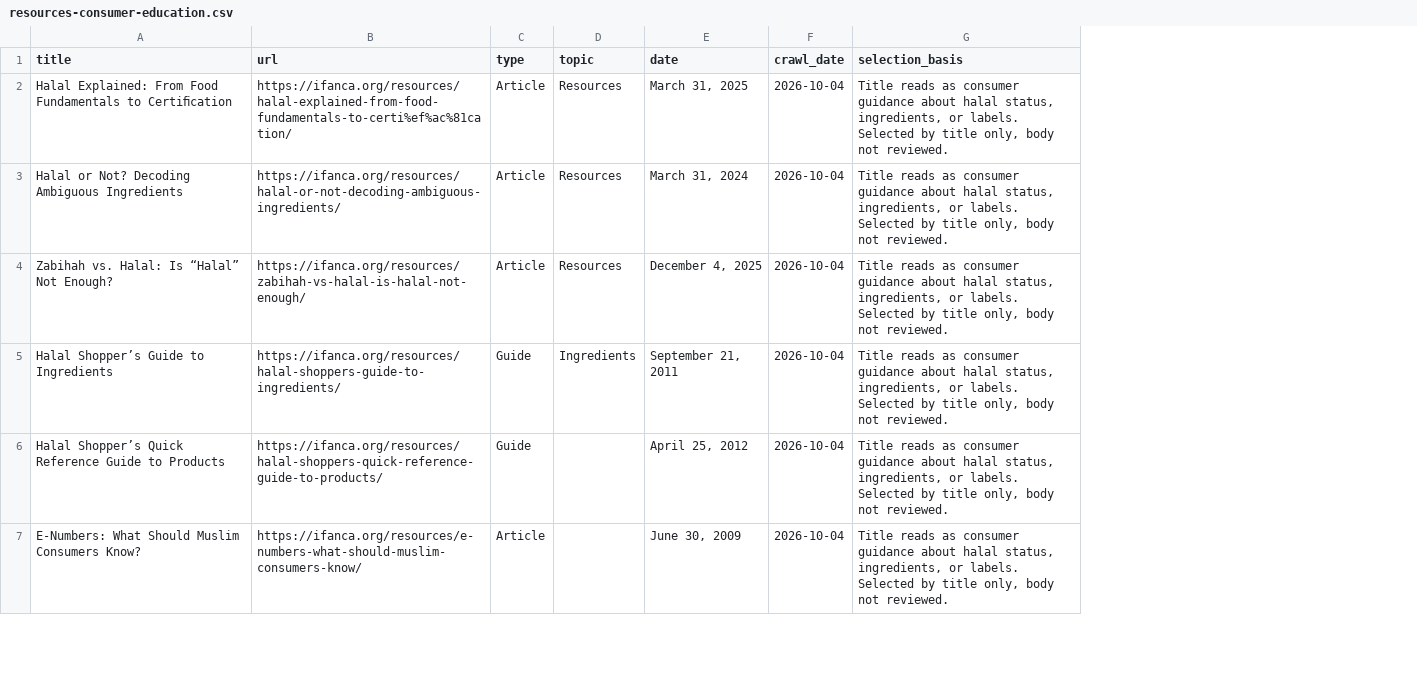
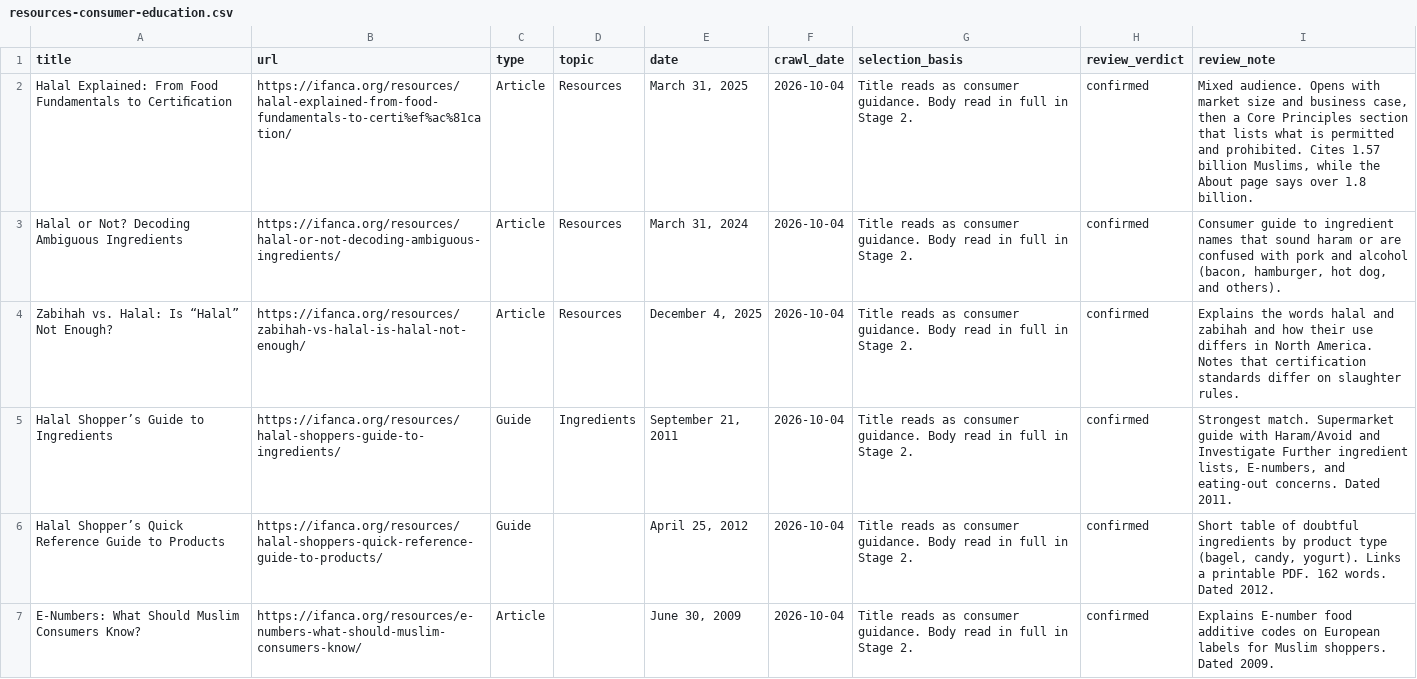
Before and after one commit to shehzadali/ifanca-ai-session, a CSV file: data/resources-consumer-education.csv, drawn as a sheet; only a part is shown; the diff covers the shown part only; the diff names each change by its address in the sheet, - before the commit and + after, or states it on an @@ line.

```diff
--- a/data/resources-consumer-education.csv
+++ b/data/resources-consumer-education.csv
+column H (review_verdict), rows 2-7: all confirmed
+column I (review_note), rows 2-7: Mixed audience. Opens with market size and business case, then a Core Principles section that lists what is permitted and prohibited. Cites 1.57 billion Muslims, while the About page says over 1.8 billion. | Consumer guide to ingredient names that sound haram or are confused with pork and alcohol (bacon, hamburger, hot dog, and others). | Explains the words halal and zabihah and how their use differs in North America. Notes that certification standards differ on slaughter rules. | Strongest match. Supermarket guide with Haram/Avoid and Investigate Further ingredient lists, E-numbers, and eating-out concerns. Dated 2011. | Short table of doubtful ingredients by product type (bagel, candy, yogurt). Links a printable PDF. 162 words. Dated 2012. | Explains E-number food additive codes on European labels for Muslim shoppers. Dated 2009.
-G2:G7 (selection_basis): …as consumer guidance about halal status, ingredients, or labels. Selected by title only, body not reviewed.
+G2:G7 (selection_basis): …as consumer guidance. Body read in full in Stage 2.
```
Also changed, not shown: 1 added row and 4 edited cells elsewhere in this file, 8 other files.
